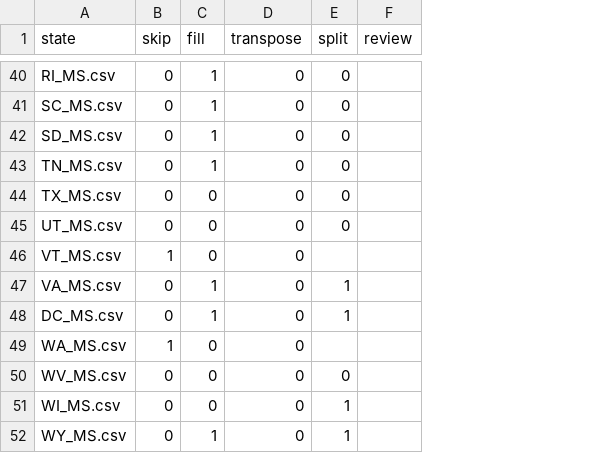
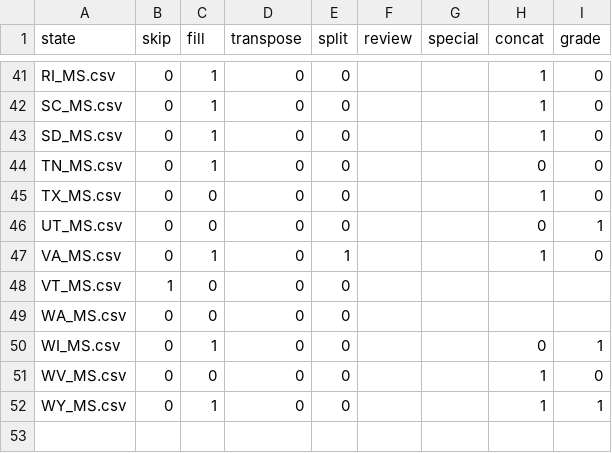
Before and after one commit to ksoules/ss_standards, a CSV file: MS_params.csv, drawn as a sheet; only a part is shown, gaps mark what is left out; removed rows and columns are numbered as before the commit, all else as after; the diff covers the shown part only; the diff names each change by its address in the sheet, - before the commit and + after, or states it on an @@ line.

```diff
--- a/MS_params.csv
+++ b/MS_params.csv
+column G (special), empty
+column H (concat), rows 41-47: 1 | 1 | 1 | 0 | 1 | 0 | 1; rows 51-52: 1 | 1
+column I (grade), rows 41-47: 0 | 0 | 0 | 0 | 0 | 1 | 0; rows 51-52: 0 | 1
-row 46: VT_MS.csv | 1 | 0 | 0
@@ row 48 moved to row 9: DC_MS.csv @@
+row 48: VT_MS.csv | 1 | 0 | 0 | 0
-B49 (skip): 1
+B49 (skip): 0
-E49 (split): (empty)
+E49 (split): 0
+row 50: WI_MS.csv | 0 | 1 | 0 | 0 |  |  | 0 | 1
-row 51: WI_MS.csv | 0 | 0 | 0 | 1
-E52 (split): 1
+E52 (split): 0
```
Also changed, not shown: 4 added rows, 4 removed rows, 5 moved rows and 5 edited cells elsewhere in this file.
